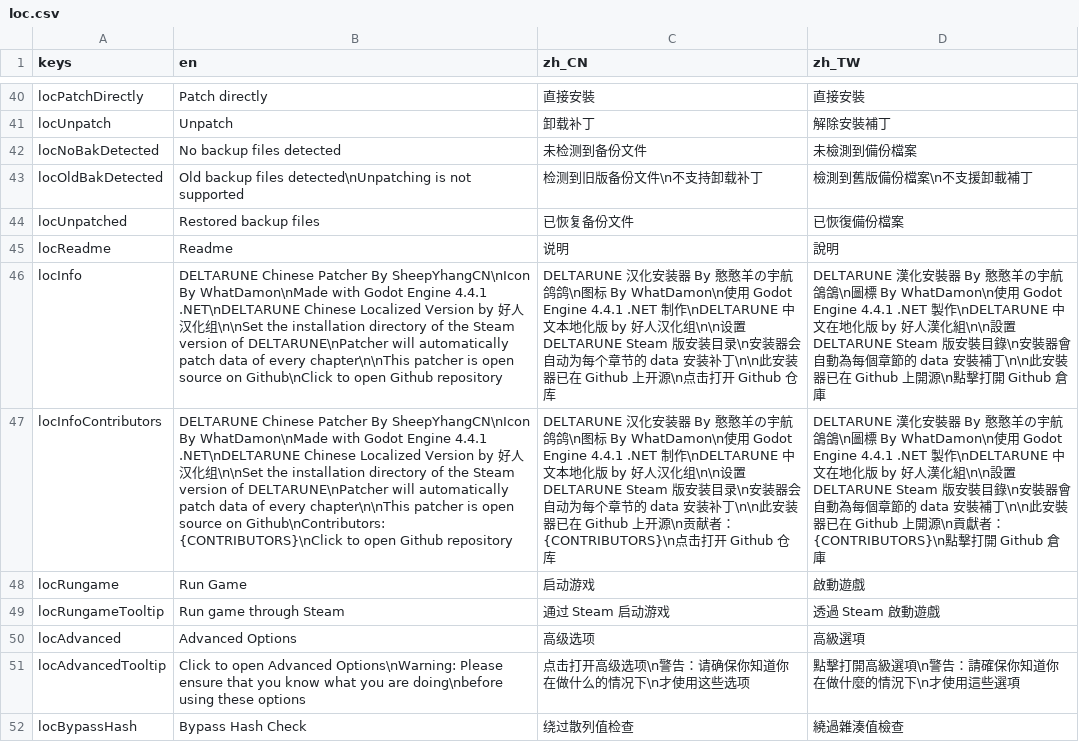
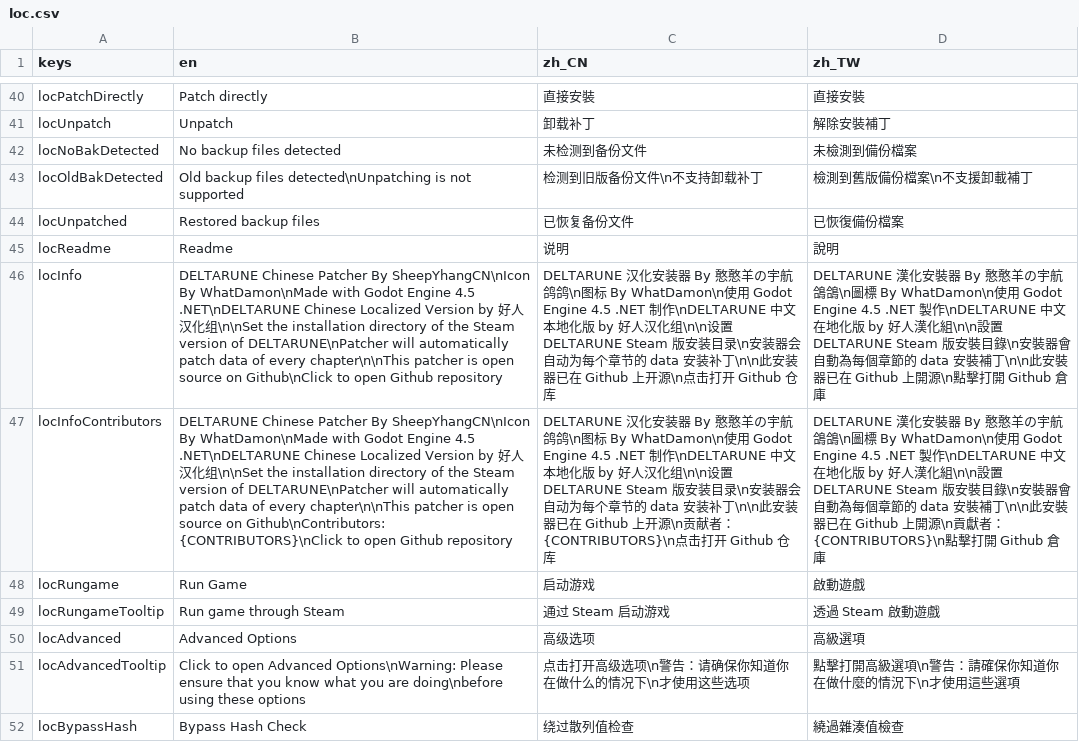
Before and after one commit to gm3dr/DeltaruneChinesePatcher, a CSV file: Locale/loc.csv, drawn as a sheet; only a part is shown, gaps mark what is left out; the diff names each change by its address in the sheet, - before the commit and + after, or states it on an @@ line.

```diff
--- a/Locale/loc.csv
+++ b/Locale/loc.csv
-B46 (en): …Godot Engine 4.4.1 .NET\nDELTARUNE Chinese…
+B46 (en): …Godot Engine 4.5 .NET\nDELTARUNE Chinese…
-C46 (zh_CN): …用 Godot Engine 4.4.1 .NET 制作\nDELTARUNE…
+C46 (zh_CN): …用 Godot Engine 4.5 .NET 制作\nDELTARUNE…
-D46 (zh_TW): …用 Godot Engine 4.4.1 .NET 製作\nDELTARUNE…
+D46 (zh_TW): …用 Godot Engine 4.5 .NET 製作\nDELTARUNE…
-B47 (en): …Godot Engine 4.4.1 .NET\nDELTARUNE Chinese…
+B47 (en): …Godot Engine 4.5 .NET\nDELTARUNE Chinese…
-C47 (zh_CN): …用 Godot Engine 4.4.1 .NET 制作\nDELTARUNE…
+C47 (zh_CN): …用 Godot Engine 4.5 .NET 制作\nDELTARUNE…
-D47 (zh_TW): …用 Godot Engine 4.4.1 .NET 製作\nDELTARUNE…
+D47 (zh_TW): …用 Godot Engine 4.5 .NET 製作\nDELTARUNE…
```
Also changed, not shown: 3 other files.
